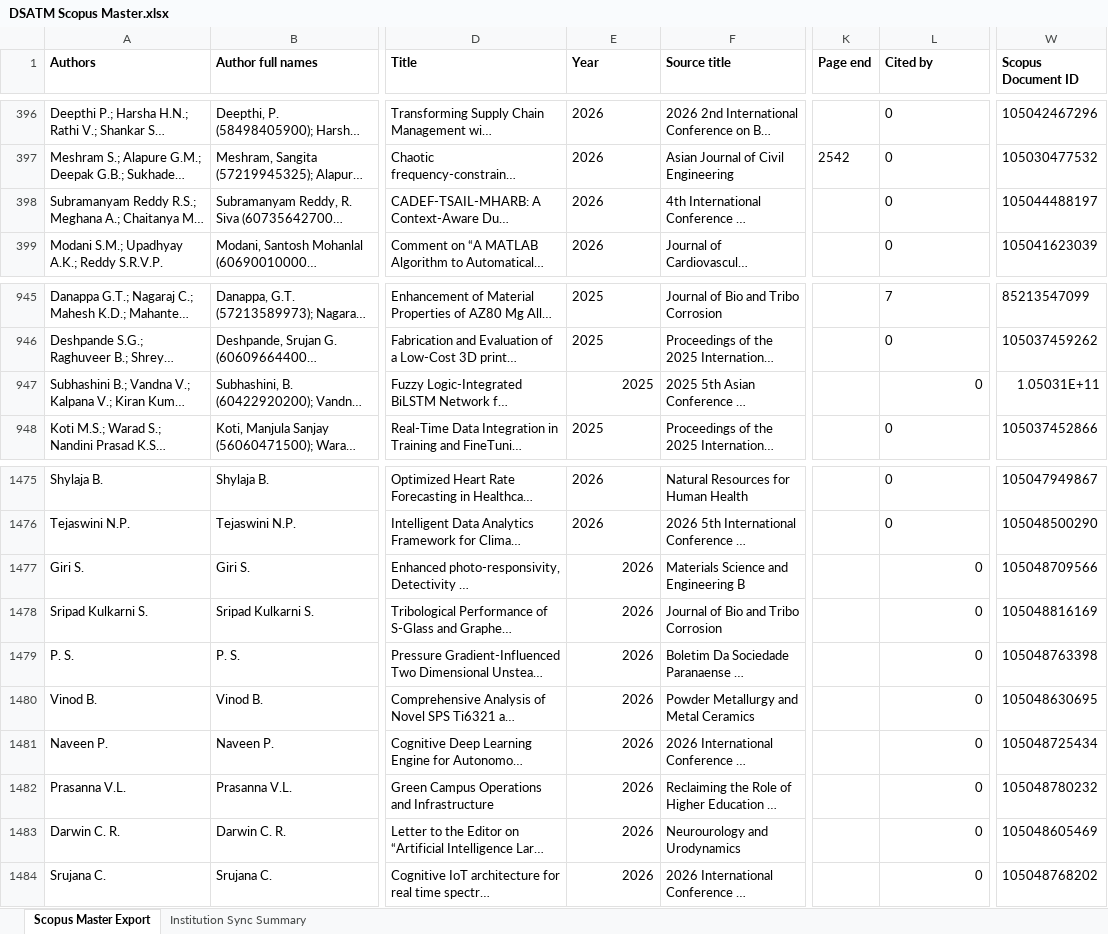
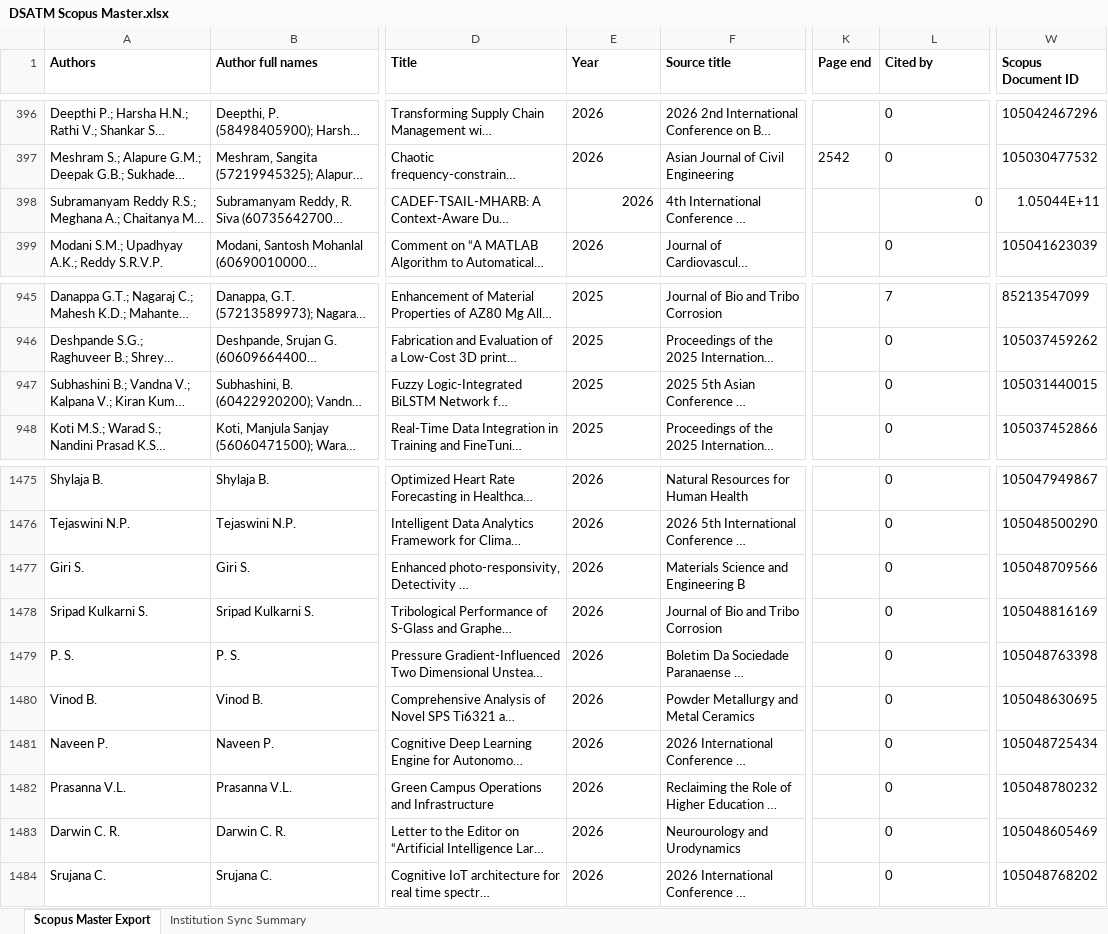
Before and after one commit to shreenidhibs/DSATM-Scopus-AI, an Excel workbook: DSATM Scopus Master.xlsx, sheet Scopus Master Export, drawn as a sheet; only a part is shown, gaps mark what is left out; long unchanged cells end in …; values as stored, in another font and other column widths than the file's, no borders; the diff names each change by its address in the sheet, - before the commit and + after, or states it on an @@ line.

```diff
--- a/DSATM Scopus Master.xlsx (sheet Scopus Master Export)
+++ b/DSATM Scopus Master.xlsx (sheet Scopus Master Export)
-E398 alignment: left
+E398 alignment: right
-L398 alignment: left
+L398 alignment: right
-W398 (Scopus Document ID): 105044488197
+W398 (Scopus Document ID): 1.05044E+11
-E947 alignment: right
+E947 alignment: left
-L947 alignment: right
+L947 alignment: left
-W947 (Scopus Document ID): 1.05031E+11
+W947 (Scopus Document ID): 105031440015
-E1477:E1484 alignment: right
+E1477:E1484 alignment: left
-L1477:L1484 alignment: right
+L1477:L1484 alignment: left
```
Also changed, not shown: sheet Institution Sync Summary.
